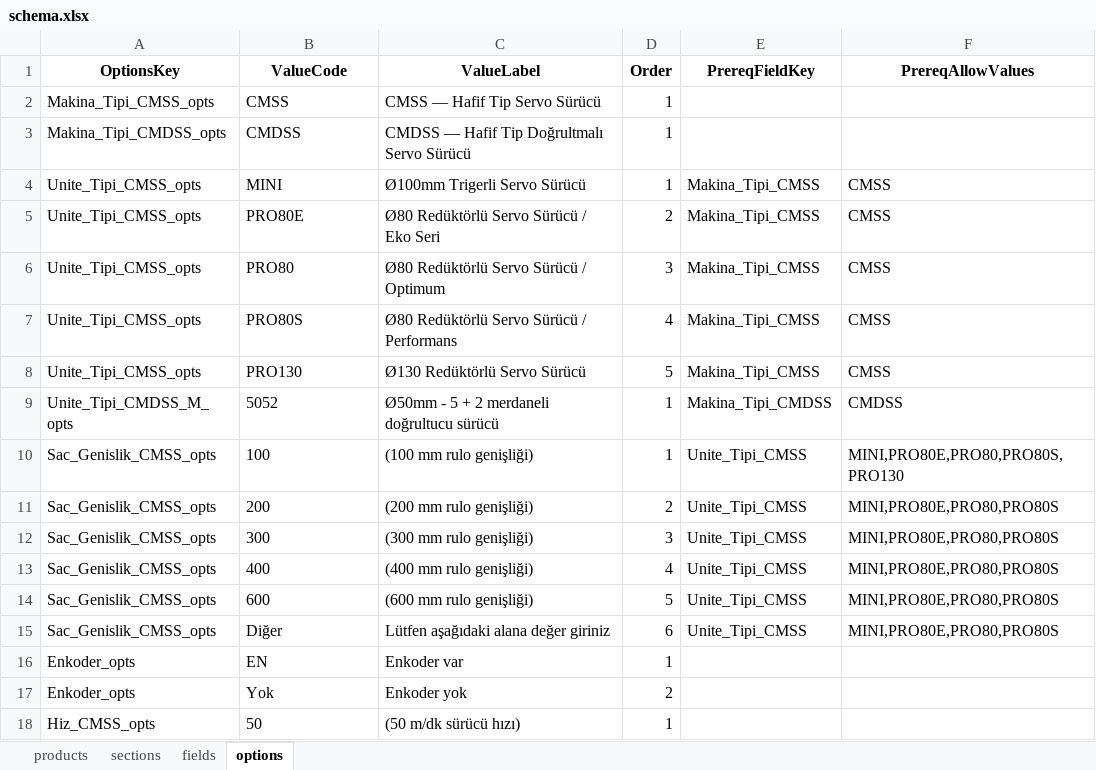
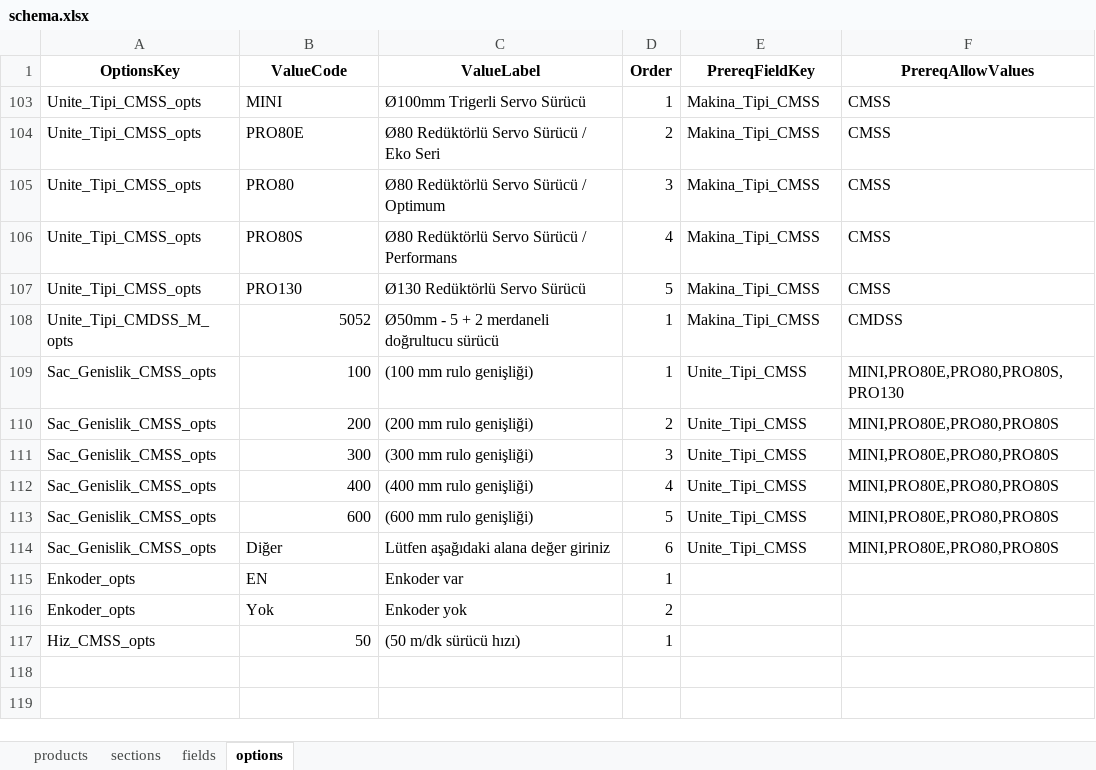
Before and after one commit to hsnylmz1837/uzun_kod_olustur_v17, an Excel workbook: data/schema.xlsx, sheet options, drawn as a sheet; values as stored, in another font and other column widths than the file's, no borders; removed rows and columns are numbered as before the commit, all else as after; the diff names each change by its address in the sheet, - before the commit and + after, or states it on an @@ line.

```diff
--- a/data/schema.xlsx (sheet options)
+++ b/data/schema.xlsx (sheet options)
-row 2: Makina_Tipi_CMSS_opts | CMSS | CMSS — Hafif Tip Servo Sürücü | 1
-row 3: Makina_Tipi_CMDSS_opts | CMDSS | CMDSS — Hafif Tip Doğrultmalı Servo Sürücü | 1
-B108:B113 alignment: left
+B108:B113 alignment: right
-E108 (PrereqFieldKey): Makina_Tipi_CMDSS
+E108 (PrereqFieldKey): Makina_Tipi_CMSS
-B117 alignment: left
+B117 alignment: right
```
Also changed, not shown: sheet fields, sheet sections, sheet products, hidden cells.
